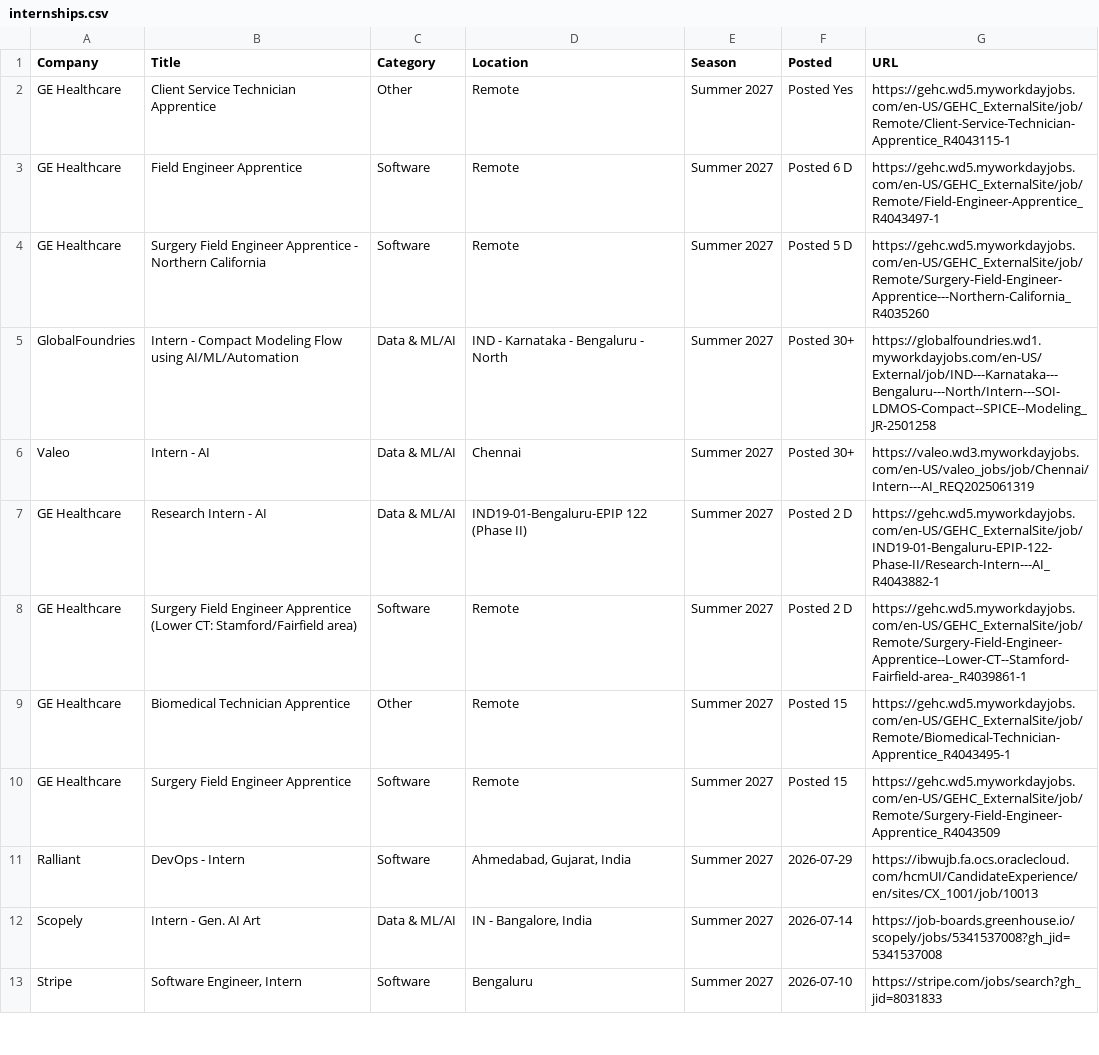
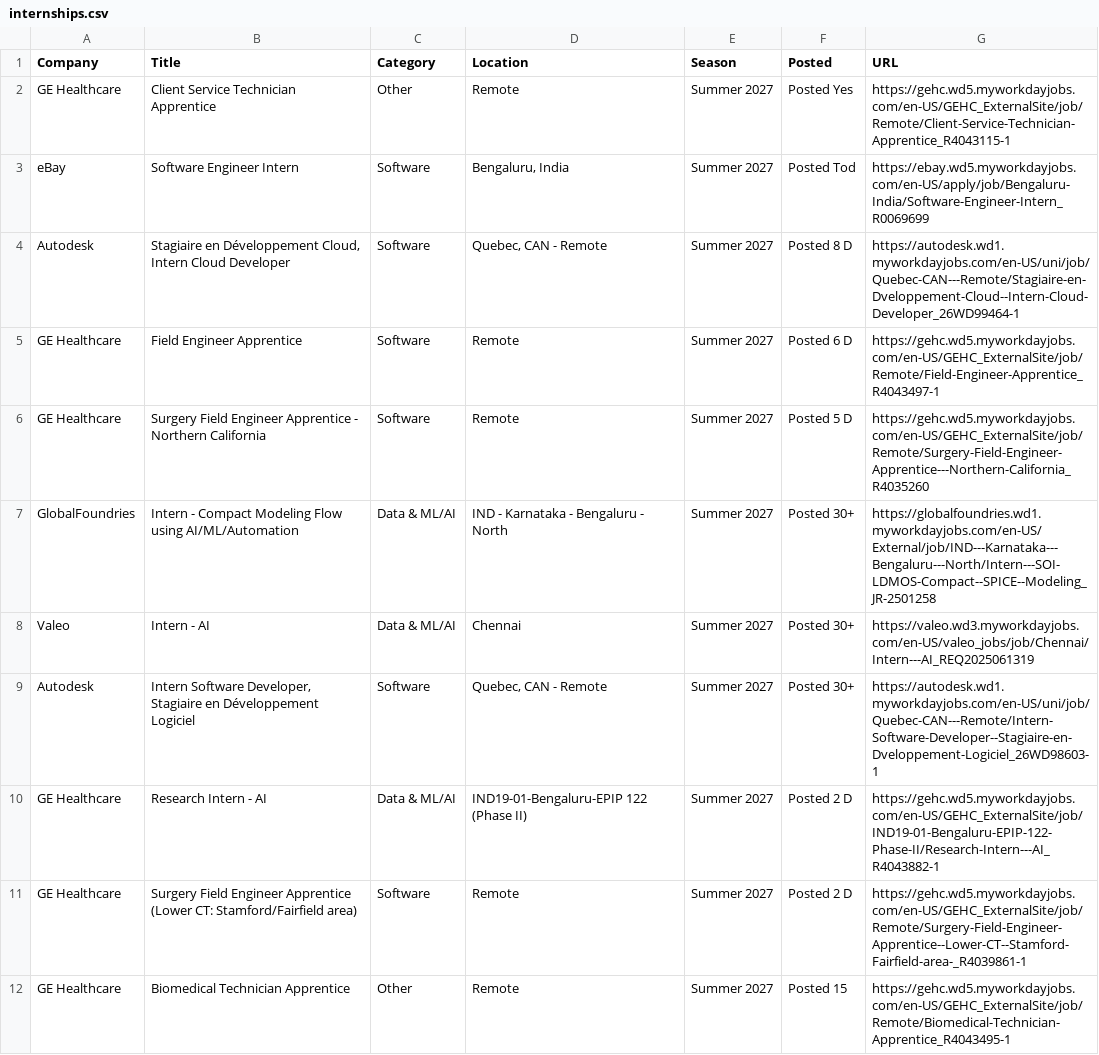
Before and after one commit to 10vulture1005/interns-work, a CSV file: data/internships.csv, drawn as a sheet; only a part is shown; the shorter side is filled out with more unchanged rows; the diff names each change by its address in the sheet, - before the commit and + after, or states it on an @@ line.

```diff
--- a/data/internships.csv
+++ b/data/internships.csv
+row 3: eBay | Software Engineer Intern | Software | Bengaluru, India | Summer 2027 | Posted Tod | https://ebay.wd5.myworkdayjobs.com/en-US/apply/job/Bengaluru-India/Software-Engineer-Intern_R0069699
+row 4: Autodesk | Stagiaire en Développement Cloud, Intern Cloud Developer | Software | Quebec, CAN - Remote | Summer 2027 | Posted 8 D | https://autodesk.wd1.myworkdayjobs.com/en-US/uni/job/Quebec-CAN---Remote/Stagiaire-en-Dveloppement-Cloud--Intern-Cloud-Developer_26WD99464-1
+row 9: Autodesk | Intern Software Developer, Stagiaire en Développement Logiciel | Software | Quebec, CAN - Remote | Summer 2027 | Posted 30+ | https://autodesk.wd1.myworkdayjobs.com/en-US/uni/job/Quebec-CAN---Remote/Intern-Software-Developer--Stagiaire-en-Dveloppement-Logiciel_26WD98603-1
```
Also changed, not shown: 9 other files.
